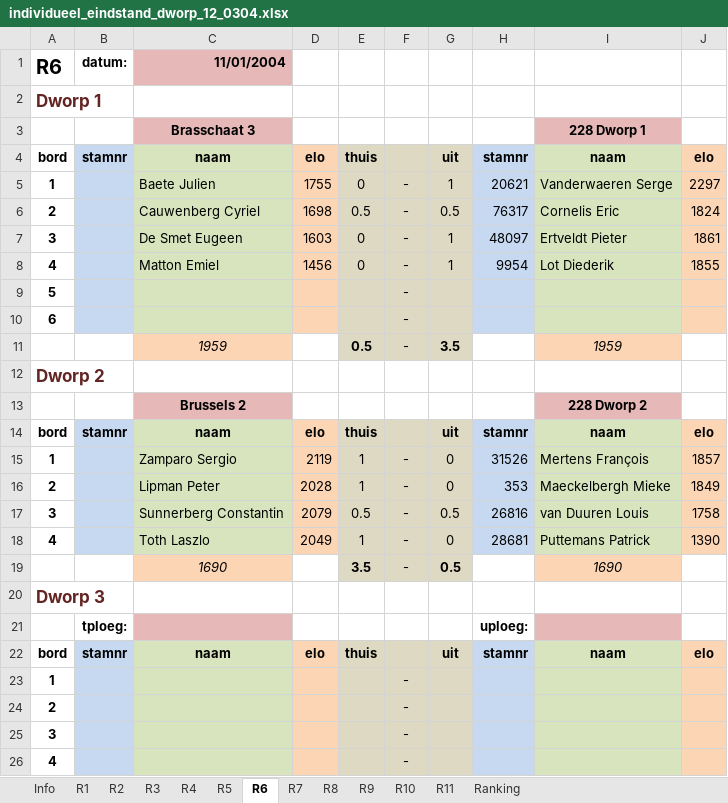
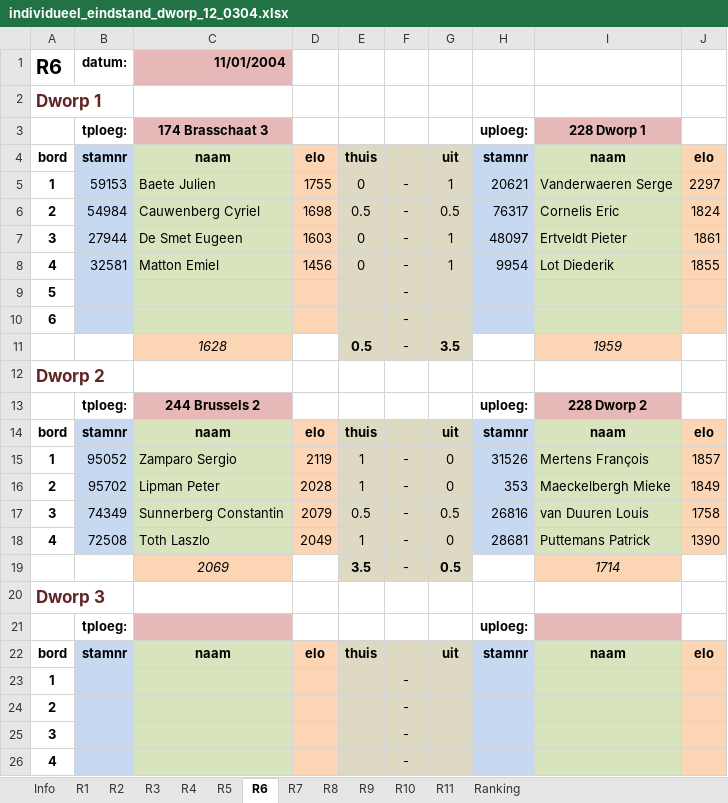
Before and after one commit to erpi/skdworp, an Excel workbook: _data/ni/ni0304/individueel_eindstand_dworp_12_0304.xlsx, sheet R6, drawn as a sheet; only a part is shown; values as stored, in another font and other column widths than the file's, no borders; removed rows and columns are numbered as before the commit, all else as after; the diff names each change by its address in the sheet, - before the commit and + after, or states it on an @@ line.

```diff
--- a/_data/ni/ni0304/individueel_eindstand_dworp_12_0304.xlsx (sheet R6)
+++ b/_data/ni/ni0304/individueel_eindstand_dworp_12_0304.xlsx (sheet R6)
-row 3:  |  | Brasschaat 3 |  |  |  |  |  | 228 Dworp 1
+row 3:  | tploeg: | 174 Brasschaat 3 |  |  |  |  | uploeg: | 228 Dworp 1
-B5: (empty)
+B5: 59153
-B6: (empty)
+B6: 54984
-B7: (empty)
+B7: 27944
-B8: (empty)
+B8: 32581
-C11: 1959
+C11: 1628
-row 13:  |  | Brussels 2 |  |  |  |  |  | 228 Dworp 2
+row 13:  | tploeg: | 244 Brussels 2 |  |  |  |  | uploeg: | 228 Dworp 2
-B15: (empty)
+B15: 95052
-B16: (empty)
+B16: 95702
-B17: (empty)
+B17: 74349
-B18: (empty)
+B18: 72508
-C19: 1690
+C19: 2069
-I19: 1690
+I19: 1714
```
Also changed, not shown: sheet R4, sheet R10, sheet Ranking, sheet R8, sheet R9, sheet R11, 6 more sheets, formulas that keep their value, 4 other files.
